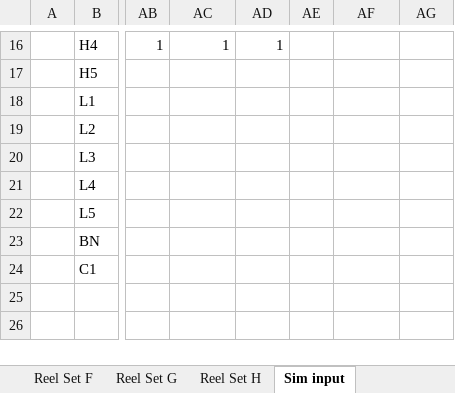
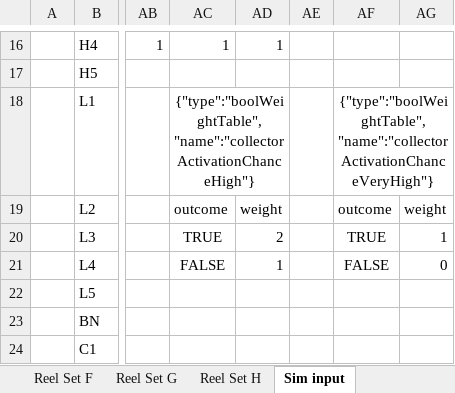
Before and after one commit to terry7cherry/my-web-of-wonders, an Excel workbook: srcBackend/thisTitle/parSheets/HerrSpider_V0_0_1 ParSheet.xlsx, sheet Sim input, drawn as a sheet; only a part is shown, gaps mark what is left out; the shorter side is filled out with more unchanged rows; values as stored, in another font and other column widths than the file's, no borders; conditional formats not drawn; the diff names each change by its address in the sheet, - before the commit and + after, or states it on an @@ line.

```diff
--- a/srcBackend/thisTitle/parSheets/HerrSpider_V0_0_1 ParSheet.xlsx (sheet Sim input)
+++ b/srcBackend/thisTitle/parSheets/HerrSpider_V0_0_1 ParSheet.xlsx (sheet Sim input)
-AC18: (empty)
+AC18: {"type":"boolWeightTable","name":"collectorActivationChanceHigh"}
+AC18:AD18 merged
-AF18: (empty)
+AF18: {"type":"boolWeightTable","name":"collectorActivationChanceVeryHigh"}
+AF18:AG18 merged
-AC19: (empty)
+AC19: outcome
-AD19: (empty)
+AD19: weight
-AF19: (empty)
+AF19: outcome
-AG19: (empty)
+AG19: weight
-AC20: (empty)
+AC20: TRUE
-AD20: (empty)
+AD20: 2
-AF20: (empty)
+AF20: TRUE
-AG20: (empty)
+AG20: 1
-AC21: (empty)
+AC21: FALSE
-AD21: (empty)
+AD21: 1
-AF21: (empty)
+AF21: FALSE
-AG21: (empty)
+AG21: 0
```
Also changed, not shown: sheet Game Parameters, sheet Reel Set H, sheet Reel Set F, sheet Reel Set D, sheet Reel Set B, sheet 96, formulas that keep their value, 1 other file.
